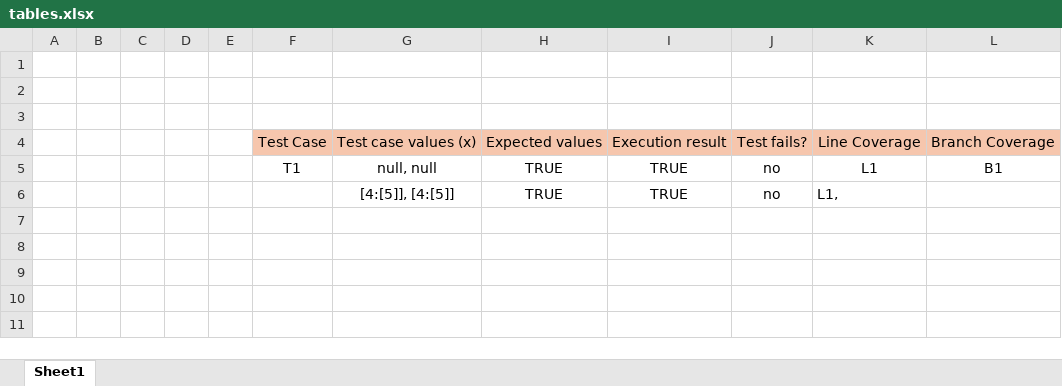
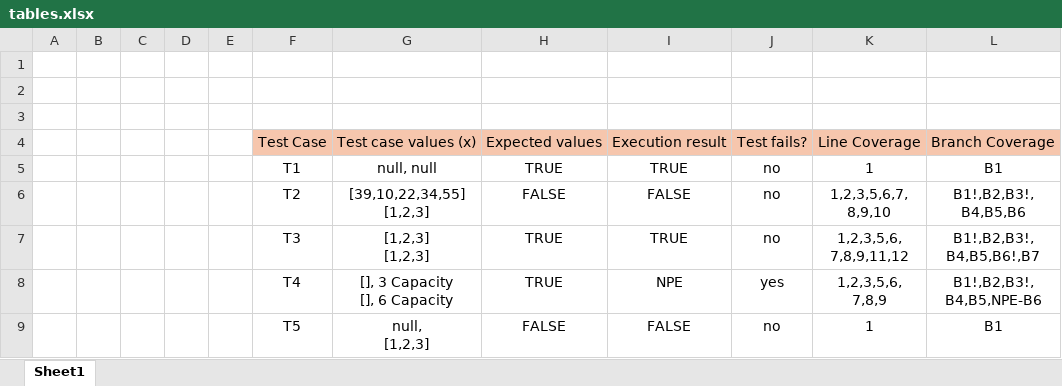
Before and after one commit to FredericoPrazeres/VVS1, an Excel workbook: tables.xlsx, sheet Sheet1, drawn as a sheet; values as stored, in another font and other column widths than the file's, no borders; removed rows and columns are numbered as before the commit, all else as after; ↵ is a line break in a cell; the diff names each change by its address in the sheet, - before the commit and + after, or states it on an @@ line.

```diff
--- a/tables.xlsx (sheet Sheet1)
+++ b/tables.xlsx (sheet Sheet1)
-K5: L1
+K5: 1
-row 6:  |  |  |  |  |  | [4:[5]], [4:[5]] | TRUE | TRUE | no | L1,
+row 6:  |  |  |  |  | T2 | [39,10,22,34,55] ↵ [1,2,3] | FALSE | FALSE | no | 1,2,3,5,6,7, ↵ 8,9,10 | B1!,B2,B3!, ↵ B4,B5,B6
+row 7:  |  |  |  |  | T3 | [1,2,3] ↵ [1,2,3] | TRUE | TRUE | no | 1,2,3,5,6, ↵ 7,8,9,11,12 | B1!,B2,B3!, ↵ B4,B5,B6!,B7
+row 8:  |  |  |  |  | T4 | [], 3 Capacity ↵ [], 6 Capacity | TRUE | NPE | yes | 1,2,3,5,6, ↵ 7,8,9 | B1!,B2,B3!, ↵ B4,B5,NPE-B6
+row 9:  |  |  |  |  | T5 | null, ↵ [1,2,3] | FALSE | FALSE | no | 1 | B1
```
Also changed, not shown: 3 other files.
